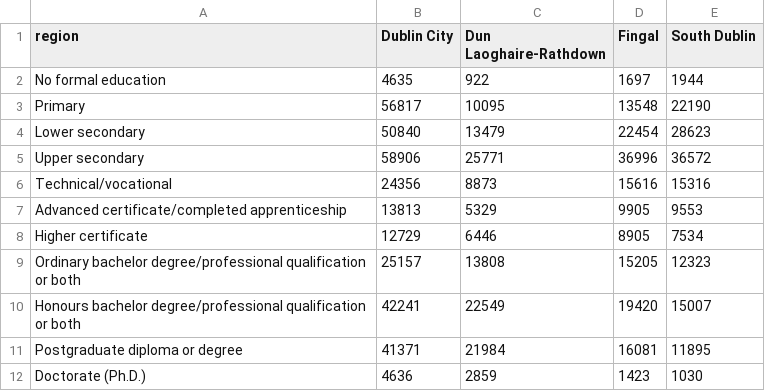
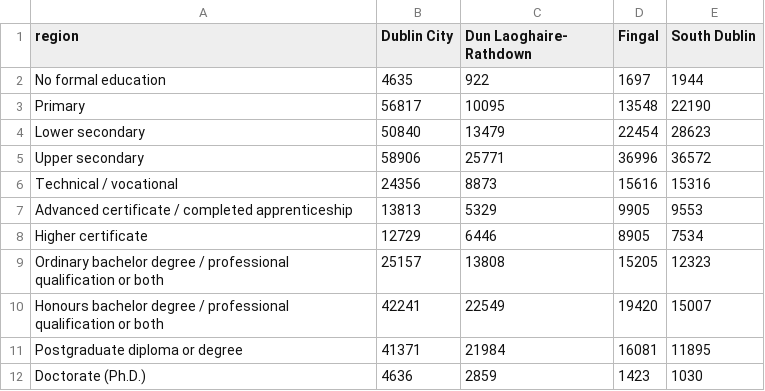
Before and after one commit to BuildingCityDashboards/bcd-dd-v2.1, a CSV file: public/data/Education/educationlevels.csv, drawn as a sheet.

```diff
--- a/public/data/Education/educationlevels.csv
+++ b/public/data/Education/educationlevels.csv
@@ -1,2 +1,2 @@
-region,Dublin City,Dun Laoghaire-Rathdown,Fingal,South Dublin
+region,Dublin City,Dun Laoghaire- Rathdown,Fingal,South Dublin
 No formal education,4635,922,1697,1944
@@ -5,7 +5,7 @@ Lower secondary,50840,13479,22454,28623
 Upper secondary,58906,25771,36996,36572
-Technical/vocational,24356,8873,15616,15316
-Advanced certificate/completed apprenticeship,13813,5329,9905,9553
+Technical / vocational,24356,8873,15616,15316
+Advanced certificate / completed apprenticeship,13813,5329,9905,9553
 Higher certificate,12729,6446,8905,7534
-Ordinary bachelor degree/professional qualification or both,25157,13808,15205,12323
-Honours bachelor degree/professional qualification or both,42241,22549,19420,15007
+Ordinary bachelor degree / professional qualification or both,25157,13808,15205,12323
+Honours bachelor degree / professional qualification or both,42241,22549,19420,15007
 Postgraduate diploma or degree,41371,21984,16081,11895
```
Also changed, not shown: public/data/Education/EDA56.csv, public/data/Education/EDA57.csv, 22 other files.
